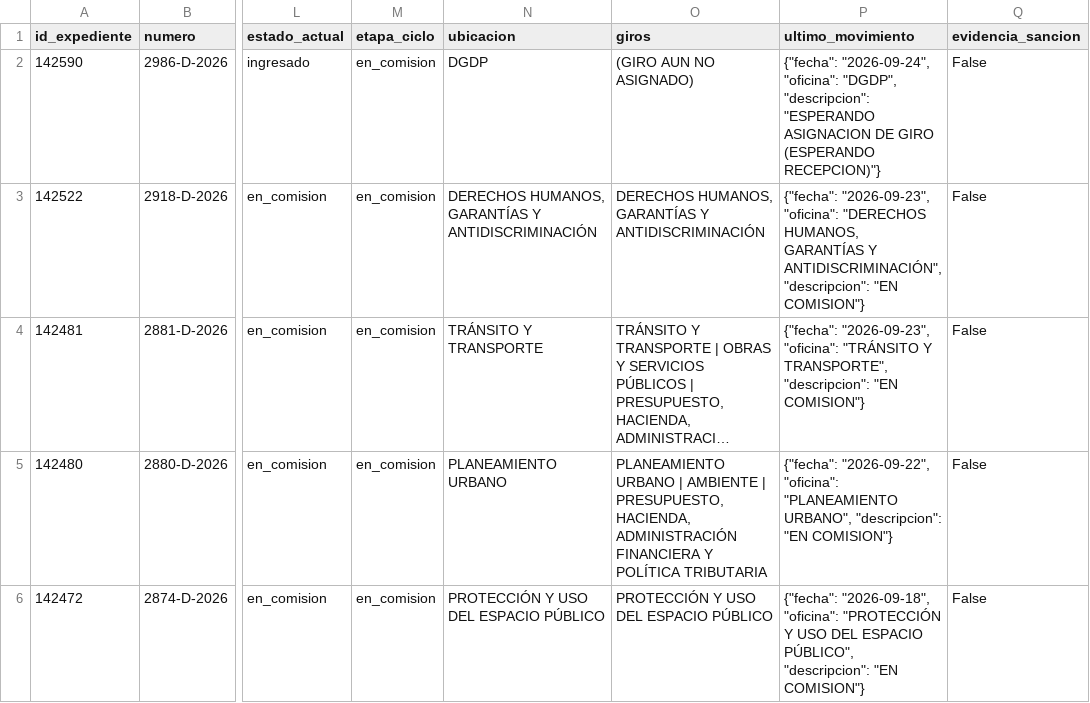
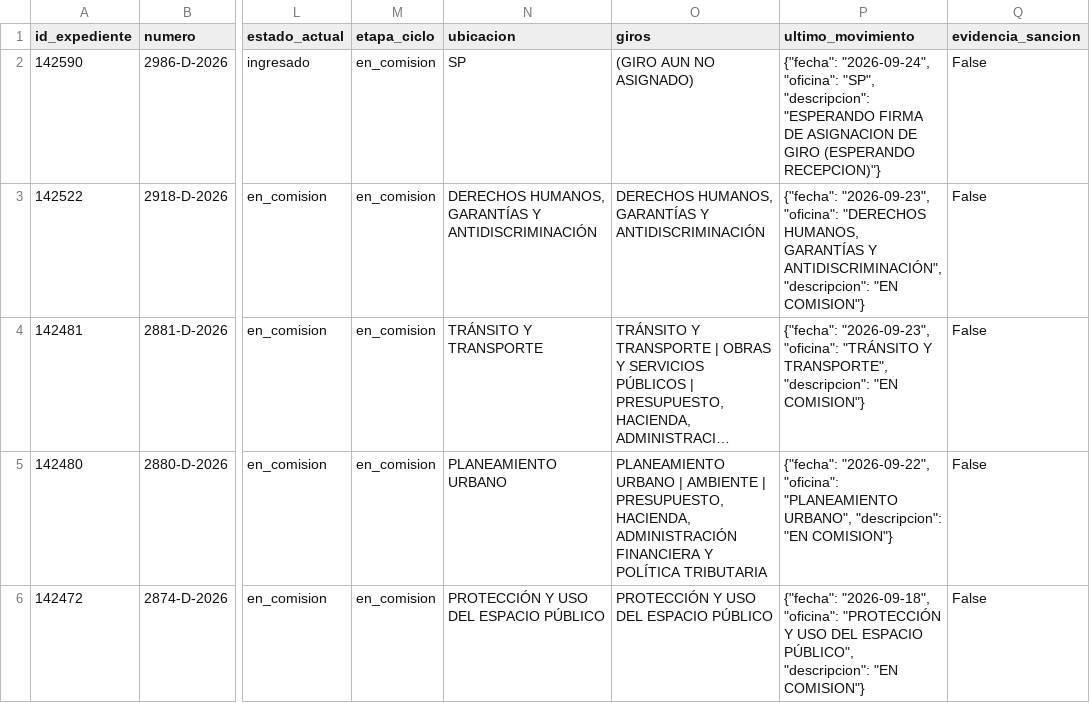
Before and after one commit to cepoes100b/CEPOES, a CSV file: auditorias/claudia_negri_2026.csv, drawn as a sheet; only a part is shown, gaps mark what is left out; long unchanged cells end in …; the diff names each change by its address in the sheet, - before the commit and + after, or states it on an @@ line.

```diff
--- a/auditorias/claudia_negri_2026.csv
+++ b/auditorias/claudia_negri_2026.csv
-N2 (ubicacion): DGDP
+N2 (ubicacion): SP
-P2 (ultimo_movimiento): …"2026-09-24", "oficina": "DGDP", "descripcion": "ESPERANDO ASIGNACION DE…
+P2 (ultimo_movimiento): …"2026-09-24", "oficina": "SP", "descripcion": "ESPERANDO FIRMA DE ASIGNACION DE…
```
Also changed, not shown: 5 other files.
